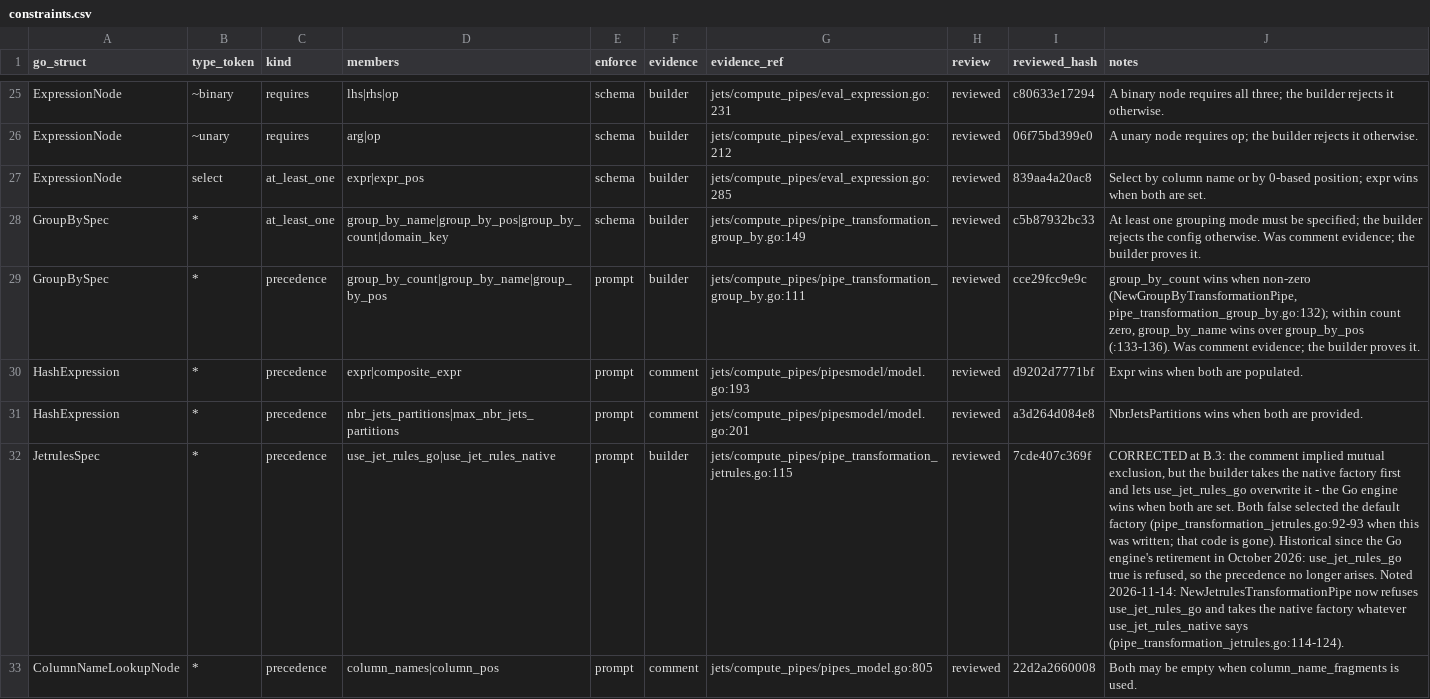
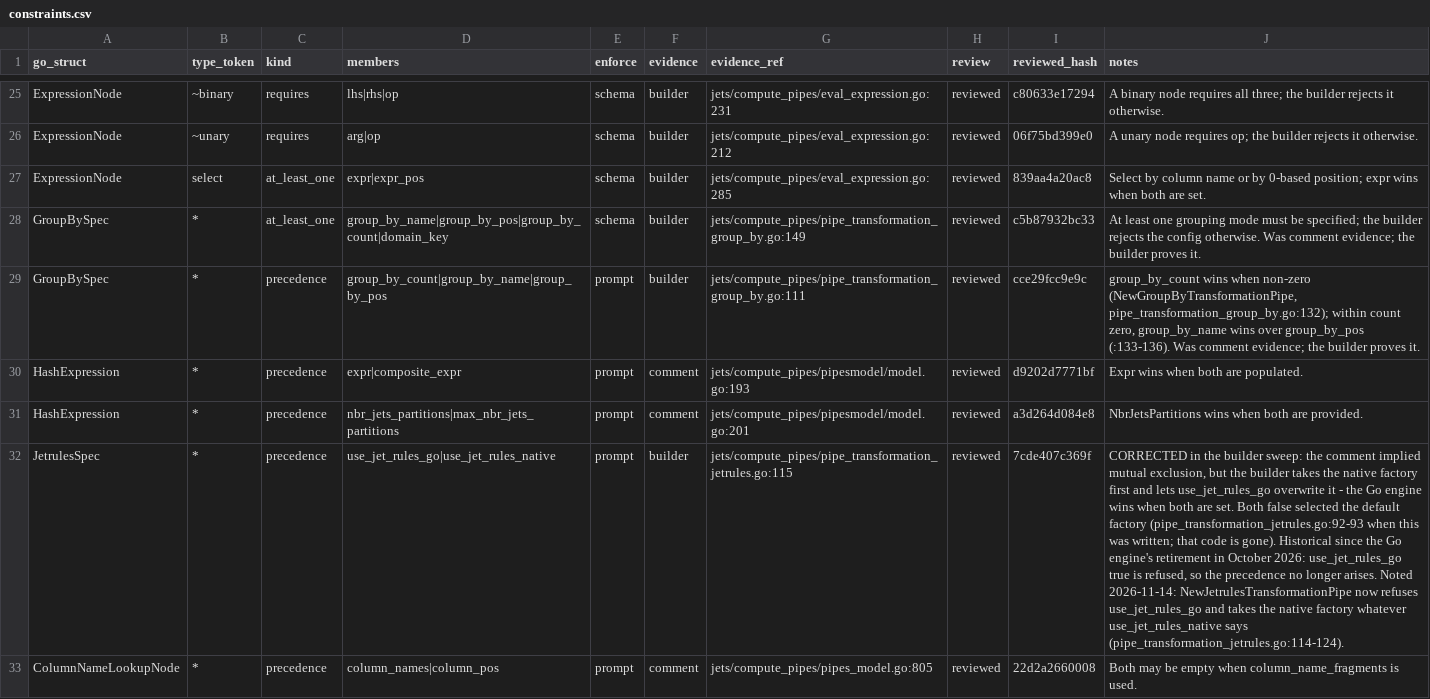
Before and after one commit to artisoft-io/jetstore, a CSV file: tools/cpipes_contract/matrix/constraints.csv, drawn as a sheet; only a part is shown, gaps mark what is left out; the diff covers the shown part only; the diff names each change by its address in the sheet, - before the commit and + after, or states it on an @@ line.

```diff
--- a/tools/cpipes_contract/matrix/constraints.csv
+++ b/tools/cpipes_contract/matrix/constraints.csv
-J32 (notes): CORRECTED at B.3: the comment…
+J32 (notes): CORRECTED in the builder sweep: the comment…
```
Also changed, not shown: 4 edited cells elsewhere in this file, tools/cpipes_contract/matrix/fields.csv, tools/cpipes_contract/matrix/types.csv.
